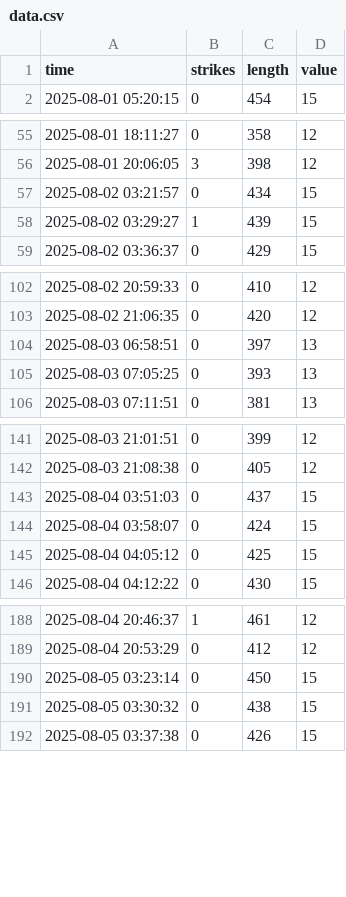
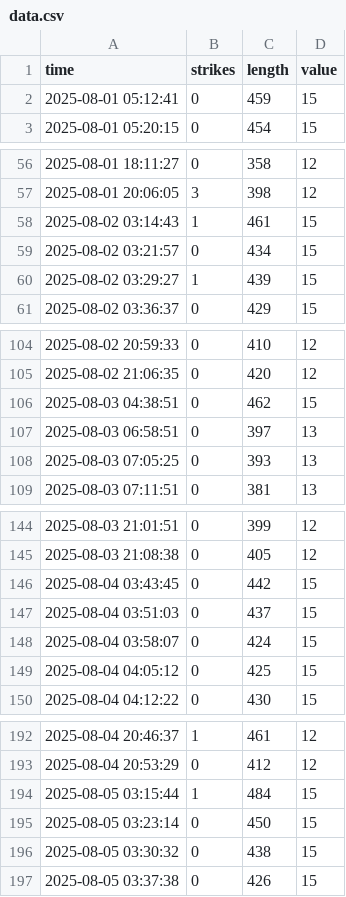
Before and after one commit to mindifest/japa, a CSV file: data/data.csv, drawn as a sheet; only a part is shown, gaps mark what is left out; the diff covers the shown part only; the diff names each change by its address in the sheet, - before the commit and + after, or states it on an @@ line.

Commit message:
merging script issue fix and data correction

```diff
--- a/data/data.csv
+++ b/data/data.csv
+row 2: 2025-08-01 05:12:41 | 0 | 459 | 15
+row 58: 2025-08-02 03:14:43 | 1 | 461 | 15
+row 106: 2025-08-03 04:38:51 | 0 | 462 | 15
+row 146: 2025-08-04 03:43:45 | 0 | 442 | 15
+row 194: 2025-08-05 03:15:44 | 1 | 484 | 15
```
Also changed, not shown: 12 added rows, 64 moved rows and 4 edited cells elsewhere in this file, 1 other file.
